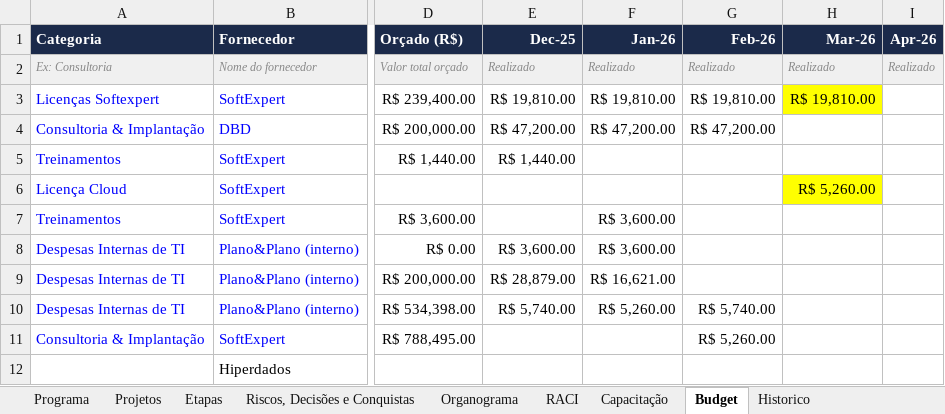
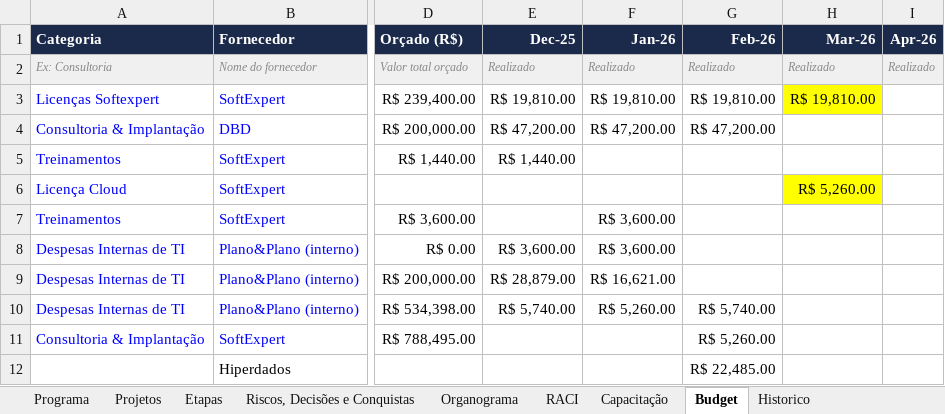
Before and after one commit to Lucas7Fernandes/Softexpert, an Excel workbook: template-softexpert.xlsx, sheet Budget, drawn as a sheet; only a part is shown, gaps mark what is left out; values as stored, in another font and other column widths than the file's, no borders; the diff names each change by its address in the sheet, - before the commit and + after, or states it on an @@ line.

Commit message:
Atualização automática da planilha

```diff
--- a/template-softexpert.xlsx (sheet Budget)
+++ b/template-softexpert.xlsx (sheet Budget)
-G12 (Feb-26): (empty)
+G12 (Feb-26): R$ 22,485.00
```
